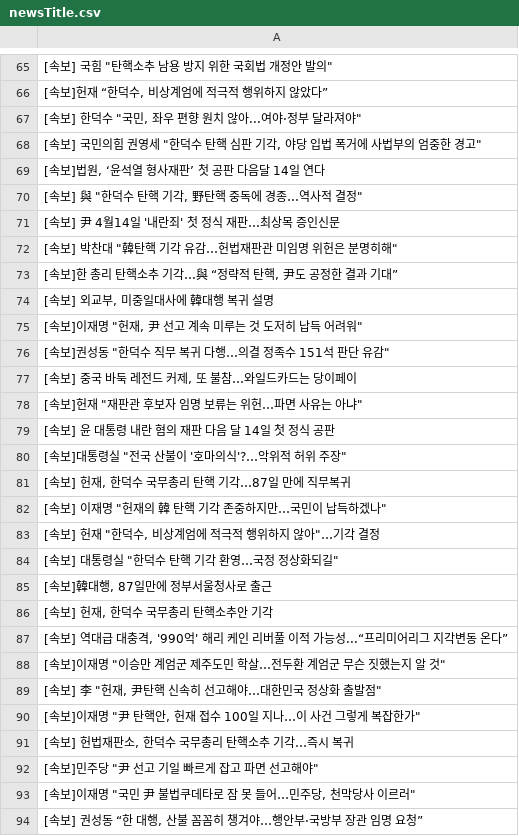
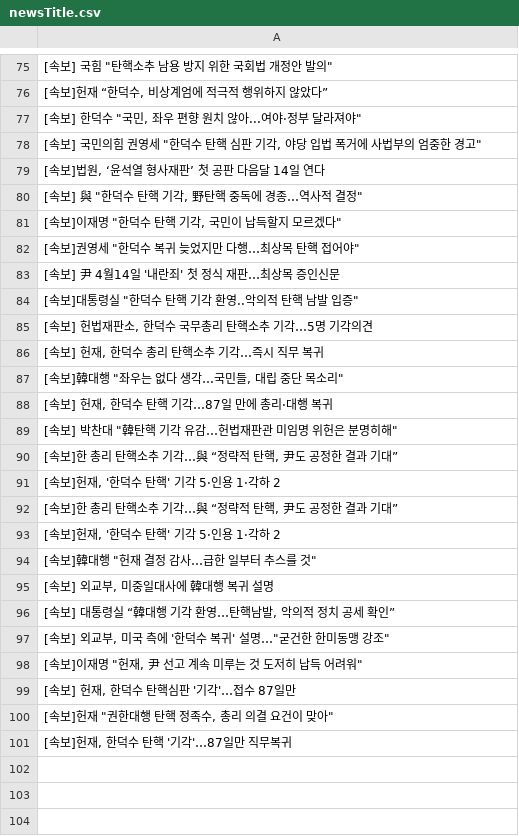
Before and after one commit to junhongkwon/News, a CSV file: newsTitle.csv, drawn as a sheet; only a part is shown, gaps mark what is left out; the diff covers the shown part only.

Commit message:
newsDataCollection

```diff
--- a/newsTitle.csv
+++ b/newsTitle.csv
@@ -70,25 +80,22 @@
 " [속보] 與 ""한덕수 탄핵 기각, 野탄핵 중독에 경종…역사적 결정"" "
+" [속보]이재명 ""한덕수 탄핵 기각, 국민이 납득할지 모르겠다"" "
+" [속보]권영세 ""한덕수 복귀 늦었지만 다행…최상목 탄핵 접어야"" "
  [속보] 尹 4월14일 '내란죄' 첫 정식 재판…최상목 증인신문
+" [속보]대통령실 ""한덕수 탄핵 기각 환영..악의적 탄핵 남발 입증"" "
+" [속보] 헌법재판소, 한덕수 국무총리 탄핵소추 기각…5명 기각의견 "
+" [속보] 헌재, 한덕수 총리 탄핵소추 기각…즉시 직무 복귀 "
+" [속보]韓대행 ""좌우는 없다 생각…국민들, 대립 중단 목소리"" "
+" [속보] 헌재, 한덕수 탄핵 기각…87일 만에 총리·대행 복귀 "
 " [속보] 박찬대 ""韓탄핵 기각 유감…헌법재판관 미임명 위헌은 분명히해"" "
 " [속보]한 총리 탄핵소추 기각…與 “정략적 탄핵, 尹도 공정한 결과 기대” "
+" [속보]헌재, '한덕수 탄핵' 기각 5·인용 1·각하 2 "
+" [속보]한 총리 탄핵소추 기각…與 “정략적 탄핵, 尹도 공정한 결과 기대” "
+" [속보]헌재, '한덕수 탄핵' 기각 5·인용 1·각하 2 "
+" [속보]韓대행 ""헌재 결정 감사…급한 일부터 추스를 것"" "
 " [속보] 외교부, 미중일대사에 韓대행 복귀 설명 "
+" [속보] 대통령실 “韓대행 기각 환영…탄핵남발, 악의적 정치 공세 확인” "
+" [속보] 외교부, 미국 측에 '한덕수 복귀' 설명…""굳건한 한미동맹 강조"" "
 " [속보]이재명 ""헌재, 尹 선고 계속 미루는 것 도저히 납득 어려워"" "
-" [속보]권성동 ""한덕수 직무 복귀 다행…의결 정족수 151석 판단 유감"" "
-" [속보] 중국 바둑 레전드 커제, 또 불참…와일드카드는 당이페이 "
-" [속보]헌재 ""재판관 후보자 임명 보류는 위헌…파면 사유는 아냐"" "
- [속보] 윤 대통령 내란 혐의 재판 다음 달 14일 첫 정식 공판
-" [속보]대통령실 ""전국 산불이 '호마의식'?…악위적 허위 주장"" "
-" [속보] 헌재, 한덕수 국무총리 탄핵 기각…87일 만에 직무복귀 "
-" [속보] 이재명 ""헌재의 韓 탄핵 기각 존중하지만…국민이 납득하겠나"" "
-" [속보] 헌재 ""한덕수, 비상계엄에 적극적 행위하지 않아""…기각 결정 "
-" [속보] 대통령실 ""한덕수 탄핵 기각 환영…국정 정상화되길"" "
-" [속보]韓대행, 87일만에 정부서울청사로 출근 "
-" [속보] 헌재, 한덕수 국무총리 탄핵소추안 기각 "
-" [속보] 역대급 대충격, '990억' 해리 케인 리버풀 이적 가능성...“프리미어리그 지각변동 온다” "
-" [속보]이재명 ""이승만 계엄군 제주도민 학살…전두환 계엄군 무슨 짓했는지 알 것"" "
-" [속보] 李 ""헌재, 尹탄핵 신속히 선고해야…대한민국 정상화 출발점"" "
-" [속보]이재명 ""尹 탄핵안, 헌재 접수 100일 지나…이 사건 그렇게 복잡한가"" "
-" [속보] 헌법재판소, 한덕수 국무총리 탄핵소추 기각…즉시 복귀 "
-" [속보]민주당 ""尹 선고 기일 빠르게 잡고 파면 선고해야"" "
-" [속보]이재명 ""국민 尹 불법쿠데타로 잠 못 들어…민주당, 천막당사 이르러"" "
-" [속보] 권성동 “한 대행, 산불 꼼꼼히 챙겨야…행안부·국방부 장관 임명 요청” "
+" [속보] 헌재, 한덕수 탄핵심판 '기각'…접수 87일만 "
+" [속보]헌재 ""권한대행 탄핵 정족수, 총리 의결 요건이 맞아"" "
+" [속보]헌재, 한덕수 탄핵 '기각'…87일만 직무복귀 "
```
Also changed, not shown: 12 added rows, 9 removed rows, 6 moved rows and 2 edited cells elsewhere in this file.
